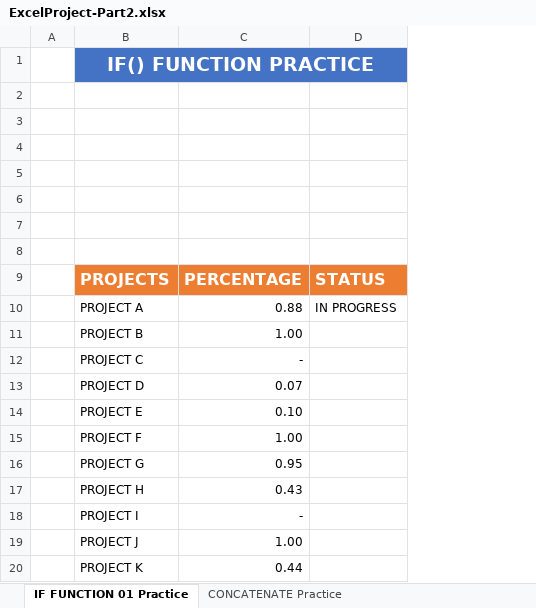
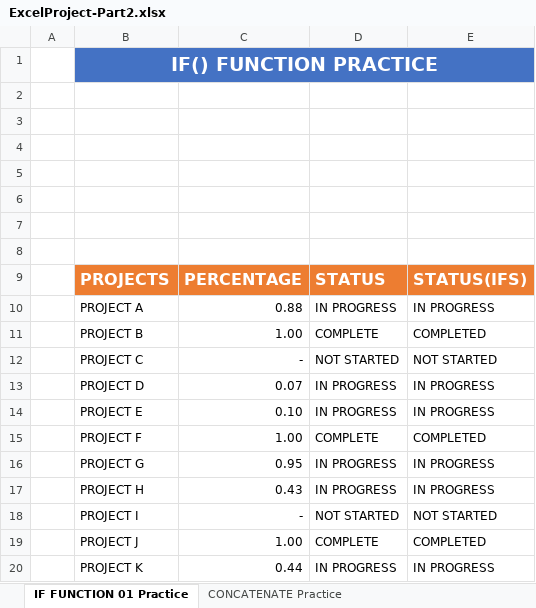
Before and after one commit to SamuelAytenfsu/excel-project, an Excel workbook: ExcelProject-Part2.xlsx, sheet IF FUNCTION 01 Practice, drawn as a sheet; values as stored, in another font and other column widths than the file's, no borders; charts and pictures and conditional formats and table styles not drawn; the diff names each change by its address in the sheet, - before the commit and + after, or states it on an @@ line.

```diff
--- a/ExcelProject-Part2.xlsx (sheet IF FUNCTION 01 Practice)
+++ b/ExcelProject-Part2.xlsx (sheet IF FUNCTION 01 Practice)
+column E, rows 9-20: STATUS(IFS) | IN PROGRESS | COMPLETED | NOT STARTED | IN PROGRESS | IN PROGRESS | COMPLETED | IN PROGRESS | IN PROGRESS | NOT STARTED | COMPLETED | IN PROGRESS
-D11: (empty)
+D11: COMPLETE
-D12: (empty)
+D12: NOT STARTED
-D13:D14: (empty)
+D13:D14: IN PROGRESS
-D15: (empty)
+D15: COMPLETE
-D16:D17: (empty)
+D16:D17: IN PROGRESS
-D18: (empty)
+D18: NOT STARTED
-D19: (empty)
+D19: COMPLETE
-D20: (empty)
+D20: IN PROGRESS
```
Also changed, not shown: sheet SUMIF Practice, sheet LEFT RIGHT MID Practice, sheet CONCATENATE Practice, sheet INDEX MATCH FUNCTION Practice, sheet VLOOKUP FUNCTION Practice.
